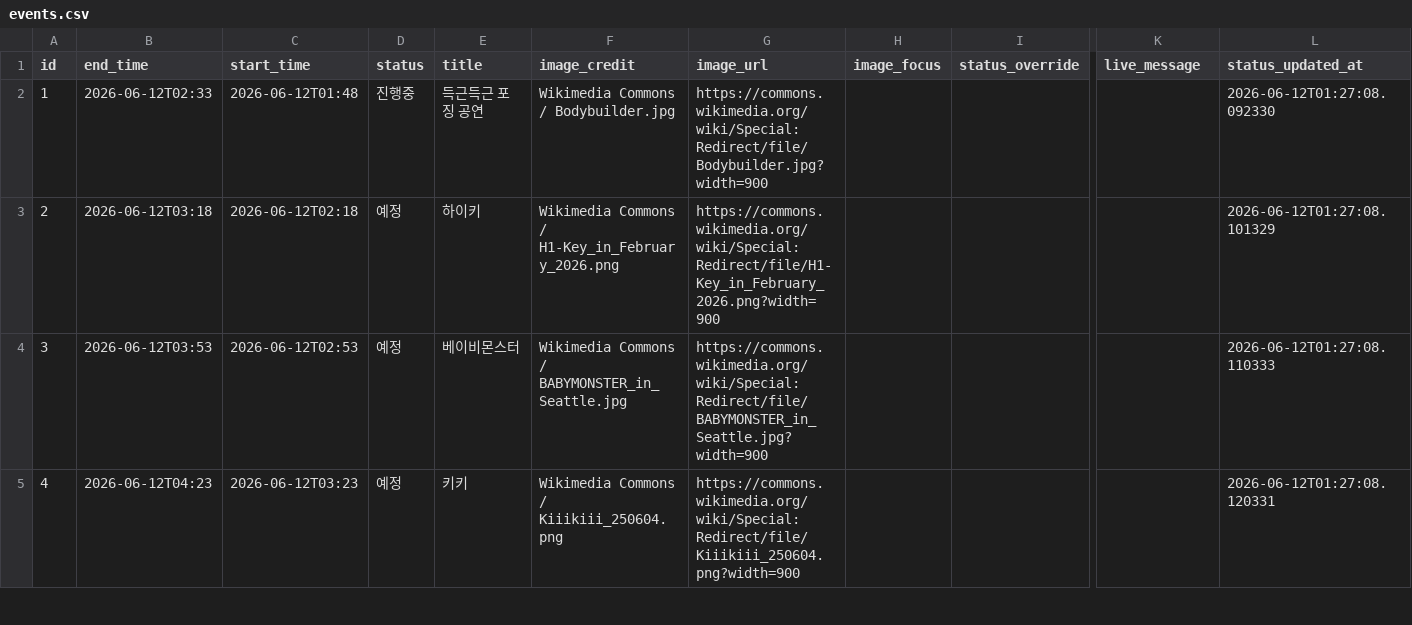
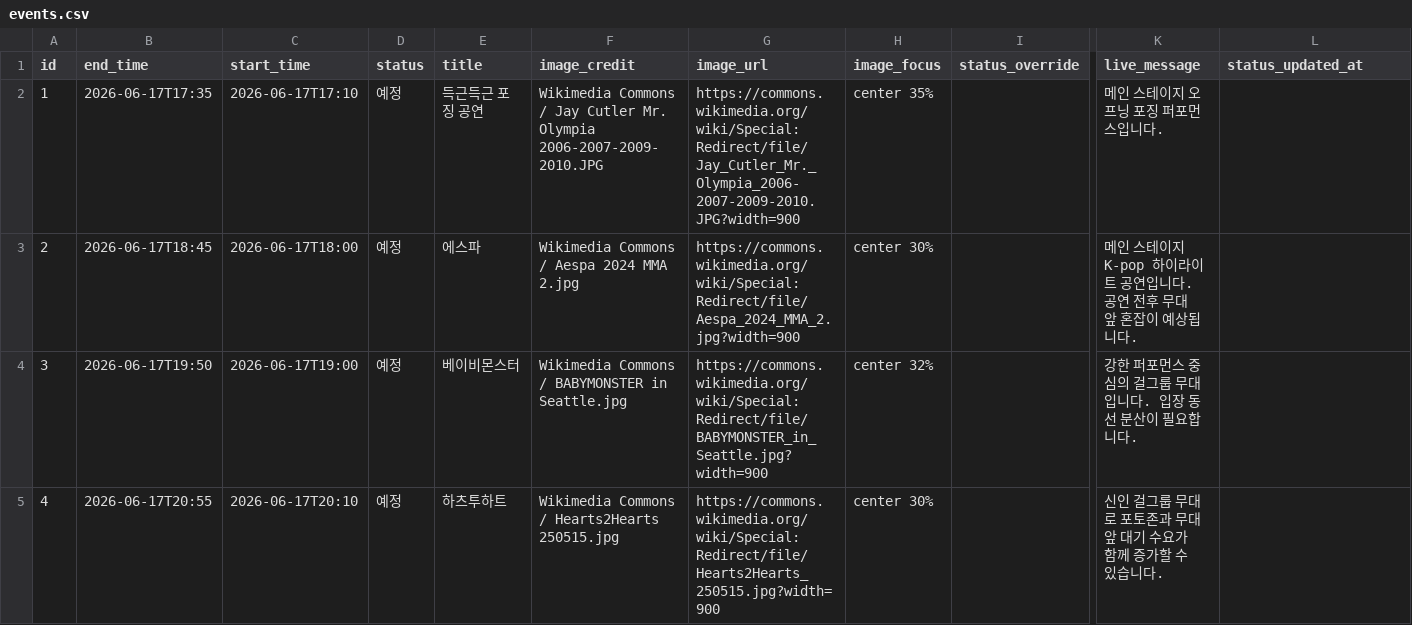
Before and after one commit to toadsam/FestFlow, a CSV file: exports/current-db-csv/events.csv, drawn as a sheet; only a part is shown, gaps mark what is left out; the diff covers the shown part only; the diff names each change by its address in the sheet, - before the commit and + after, or states it on an @@ line.

```diff
--- a/exports/current-db-csv/events.csv
+++ b/exports/current-db-csv/events.csv
-B2 (end_time): 2026-06-12T02:33
+B2 (end_time): 2026-06-17T17:35
-C2 (start_time): 2026-06-12T01:48
+C2 (start_time): 2026-06-17T17:10
-D2 (status): 진행중
+D2 (status): 예정
-F2 (image_credit): …Commons / Bodybuilder.jpg
+F2 (image_credit): …Commons / Jay Cutler Mr. Olympia 2006-2007-2009-2010.JPG
-G2 (image_url): https://commons.wikimedia.org/wiki/Special:Redirect/file/Bodybuilder.jpg?width=900
+G2 (image_url): https://commons.wikimedia.org/wiki/Special:Redirect/file/Jay_Cutler_Mr._Olympia_2006-2007-2009-2010.JPG?width=900
-H2 (image_focus): (empty)
+H2 (image_focus): center 35%
-K2 (live_message): (empty)
+K2 (live_message): 메인 스테이지 오프닝 포징 퍼포먼스입니다.
-L2 (status_updated_at): 2026-06-12T01:27:08.092330
+L2 (status_updated_at): (empty)
-B3 (end_time): 2026-06-12T03:18
+B3 (end_time): 2026-06-17T18:45
-C3 (start_time): 2026-06-12T02:18
+C3 (start_time): 2026-06-17T18:00
-E3 (title): 하이키
+E3 (title): 에스파
-F3 (image_credit): Wikimedia Commons / H1-Key_in_February_2026.png
+F3 (image_credit): Wikimedia Commons / Aespa 2024 MMA 2.jpg
-G3 (image_url): https://commons.wikimedia.org/wiki/Special:Redirect/file/H1-Key_in_February_2026.png?width=900
+G3 (image_url): https://commons.wikimedia.org/wiki/Special:Redirect/file/Aespa_2024_MMA_2.jpg?width=900
-H3 (image_focus): (empty)
+H3 (image_focus): center 30%
-K3 (live_message): (empty)
+K3 (live_message): 메인 스테이지 K-pop 하이라이트 공연입니다. 공연 전후 무대 앞 혼잡이 예상됩니다.
-L3 (status_updated_at): 2026-06-12T01:27:08.101329
+L3 (status_updated_at): (empty)
-B4 (end_time): 2026-06-12T03:53
+B4 (end_time): 2026-06-17T19:50
-C4 (start_time): 2026-06-12T02:53
+C4 (start_time): 2026-06-17T19:00
-F4 (image_credit): …Commons / BABYMONSTER_in_Seattle.jpg
+F4 (image_credit): …Commons / BABYMONSTER in Seattle.jpg
-H4 (image_focus): (empty)
+H4 (image_focus): center 32%
-K4 (live_message): (empty)
+K4 (live_message): 강한 퍼포먼스 중심의 걸그룹 무대입니다. 입장 동선 분산이 필요합니다.
-L4 (status_updated_at): 2026-06-12T01:27:08.110333
+L4 (status_updated_at): (empty)
-B5 (end_time): 2026-06-12T04:23
+B5 (end_time): 2026-06-17T20:55
-C5 (start_time): 2026-06-12T03:23
+C5 (start_time): 2026-06-17T20:10
-E5 (title): 키키
+E5 (title): 하츠투하트
-F5 (image_credit): Wikimedia Commons / Kiiikiii_250604.png
+F5 (image_credit): Wikimedia Commons / Hearts2Hearts 250515.jpg
-G5 (image_url): https://commons.wikimedia.org/wiki/Special:Redirect/file/Kiiikiii_250604.png?width=900
+G5 (image_url): https://commons.wikimedia.org/wiki/Special:Redirect/file/Hearts2Hearts_250515.jpg?width=900
-H5 (image_focus): (empty)
+H5 (image_focus): center 30%
-K5 (live_message): (empty)
+K5 (live_message): 신인 걸그룹 무대로 포토존과 무대 앞 대기 수요가 함께 증가할 수 있습니다.
-L5 (status_updated_at): 2026-06-12T01:27:08.120331
+L5 (status_updated_at): (empty)
```
Also changed, not shown: 1 added row, 12 removed rows and 17 edited cells elsewhere in this file, 57 other files.
